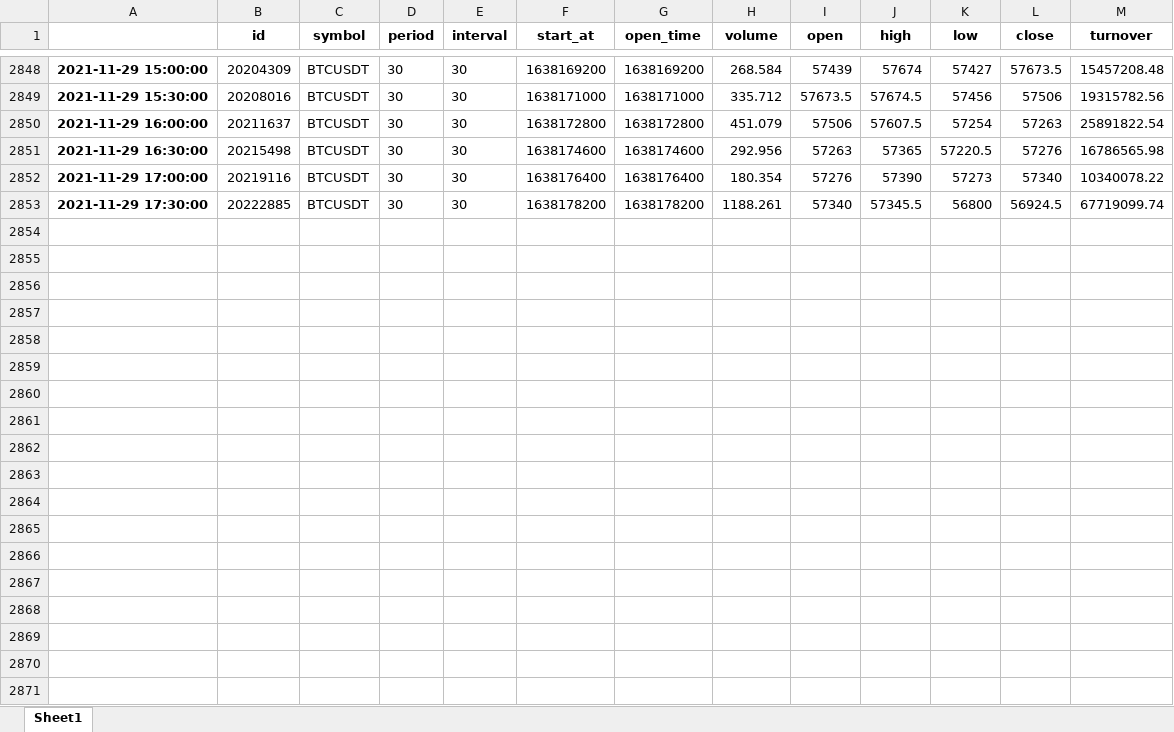
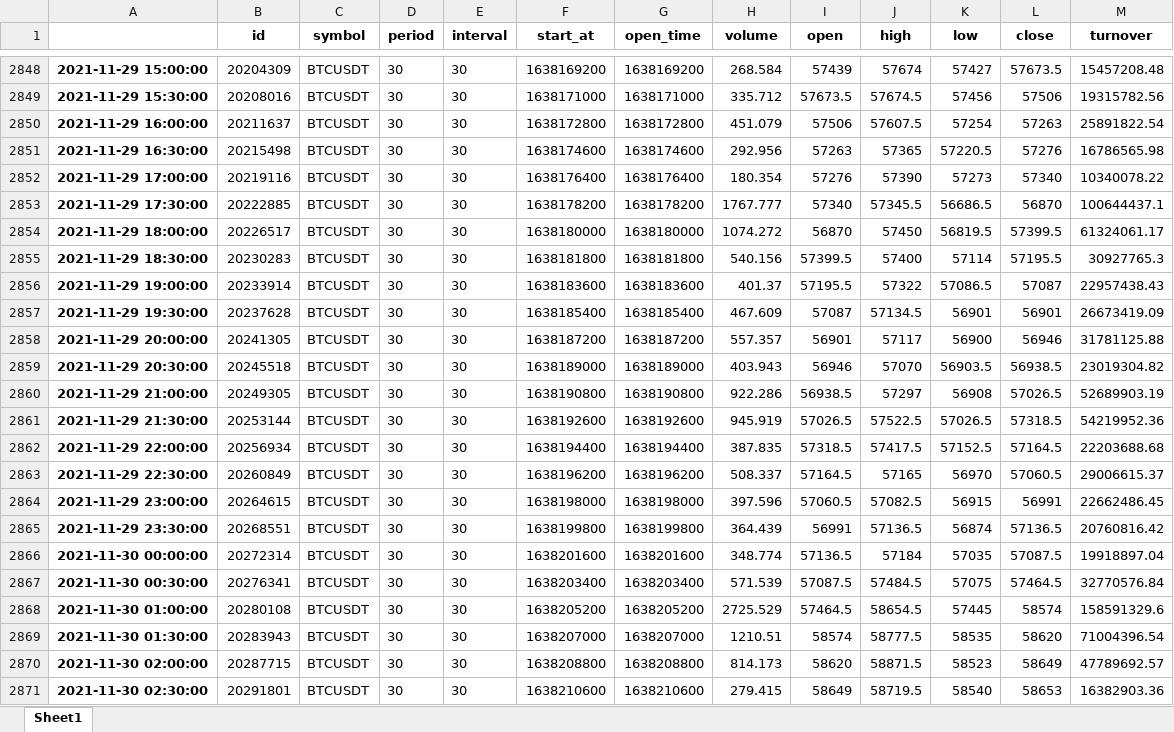
Before and after one commit to SebCoding/BackTester, an Excel workbook: ByBit Historical/BTCUSDT_2021-10-01_to_2021-11-30_[30].xlsx, sheet Sheet1, drawn as a sheet; only a part is shown, gaps mark what is left out; values as stored, in another font and other column widths than the file's, no borders; the diff covers the shown part only; the diff names each change by its address in the sheet, - before the commit and + after, or states it on an @@ line.

```diff
--- a/ByBit Historical/BTCUSDT_2021-10-01_to_2021-11-30_[30].xlsx (sheet Sheet1)
+++ b/ByBit Historical/BTCUSDT_2021-10-01_to_2021-11-30_[30].xlsx (sheet Sheet1)
-H2853 (volume): 1188.261
+H2853 (volume): 1767.777
-K2853 (low): 56800
+K2853 (low): 56686.5
-L2853 (close): 56924.5
+L2853 (close): 56870
-M2853 (turnover): 67719099.74
+M2853 (turnover): 100644437.1
+row 2854: 2021-11-29 18:00:00 | 20226517 | BTCUSDT | 30 | 30 | 1638180000 | 1638180000 | 1074.272 | 56870 | 57450 | 56819.5 | 57399.5 | 61324061.17
+row 2855: 2021-11-29 18:30:00 | 20230283 | BTCUSDT | 30 | 30 | 1638181800 | 1638181800 | 540.156 | 57399.5 | 57400 | 57114 | 57195.5 | 30927765.3
+row 2856: 2021-11-29 19:00:00 | 20233914 | BTCUSDT | 30 | 30 | 1638183600 | 1638183600 | 401.37 | 57195.5 | 57322 | 57086.5 | 57087 | 22957438.43
+row 2857: 2021-11-29 19:30:00 | 20237628 | BTCUSDT | 30 | 30 | 1638185400 | 1638185400 | 467.609 | 57087 | 57134.5 | 56901 | 56901 | 26673419.09
+row 2858: 2021-11-29 20:00:00 | 20241305 | BTCUSDT | 30 | 30 | 1638187200 | 1638187200 | 557.357 | 56901 | 57117 | 56900 | 56946 | 31781125.88
+row 2859: 2021-11-29 20:30:00 | 20245518 | BTCUSDT | 30 | 30 | 1638189000 | 1638189000 | 403.943 | 56946 | 57070 | 56903.5 | 56938.5 | 23019304.82
+row 2860: 2021-11-29 21:00:00 | 20249305 | BTCUSDT | 30 | 30 | 1638190800 | 1638190800 | 922.286 | 56938.5 | 57297 | 56908 | 57026.5 | 52689903.19
+row 2861: 2021-11-29 21:30:00 | 20253144 | BTCUSDT | 30 | 30 | 1638192600 | 1638192600 | 945.919 | 57026.5 | 57522.5 | 57026.5 | 57318.5 | 54219952.36
+row 2862: 2021-11-29 22:00:00 | 20256934 | BTCUSDT | 30 | 30 | 1638194400 | 1638194400 | 387.835 | 57318.5 | 57417.5 | 57152.5 | 57164.5 | 22203688.68
+row 2863: 2021-11-29 22:30:00 | 20260849 | BTCUSDT | 30 | 30 | 1638196200 | 1638196200 | 508.337 | 57164.5 | 57165 | 56970 | 57060.5 | 29006615.37
+row 2864: 2021-11-29 23:00:00 | 20264615 | BTCUSDT | 30 | 30 | 1638198000 | 1638198000 | 397.596 | 57060.5 | 57082.5 | 56915 | 56991 | 22662486.45
+row 2865: 2021-11-29 23:30:00 | 20268551 | BTCUSDT | 30 | 30 | 1638199800 | 1638199800 | 364.439 | 56991 | 57136.5 | 56874 | 57136.5 | 20760816.42
+row 2866: 2021-11-30 00:00:00 | 20272314 | BTCUSDT | 30 | 30 | 1638201600 | 1638201600 | 348.774 | 57136.5 | 57184 | 57035 | 57087.5 | 19918897.04
+row 2867: 2021-11-30 00:30:00 | 20276341 | BTCUSDT | 30 | 30 | 1638203400 | 1638203400 | 571.539 | 57087.5 | 57484.5 | 57075 | 57464.5 | 32770576.84
+row 2868: 2021-11-30 01:00:00 | 20280108 | BTCUSDT | 30 | 30 | 1638205200 | 1638205200 | 2725.529 | 57464.5 | 58654.5 | 57445 | 58574 | 158591329.6
+row 2869: 2021-11-30 01:30:00 | 20283943 | BTCUSDT | 30 | 30 | 1638207000 | 1638207000 | 1210.51 | 58574 | 58777.5 | 58535 | 58620 | 71004396.54
+row 2870: 2021-11-30 02:00:00 | 20287715 | BTCUSDT | 30 | 30 | 1638208800 | 1638208800 | 814.173 | 58620 | 58871.5 | 58523 | 58649 | 47789692.57
+row 2871: 2021-11-30 02:30:00 | 20291801 | BTCUSDT | 30 | 30 | 1638210600 | 1638210600 | 279.415 | 58649 | 58719.5 | 58540 | 58653 | 16382903.36
```
Also changed, not shown: 11 added rows elsewhere in this sheet, BackTesting Results/1__BTCUSDT_2021-10-01_to_2021-11-30_[30]_Trades.xlsx, TestCases.xlsx, 1 other file.
